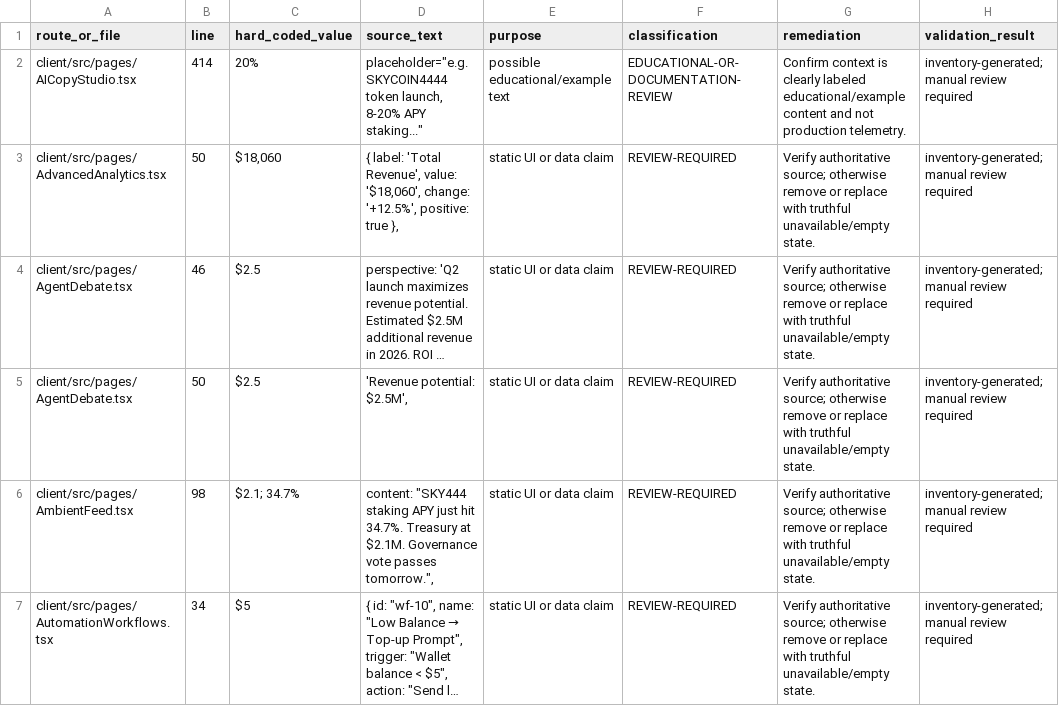
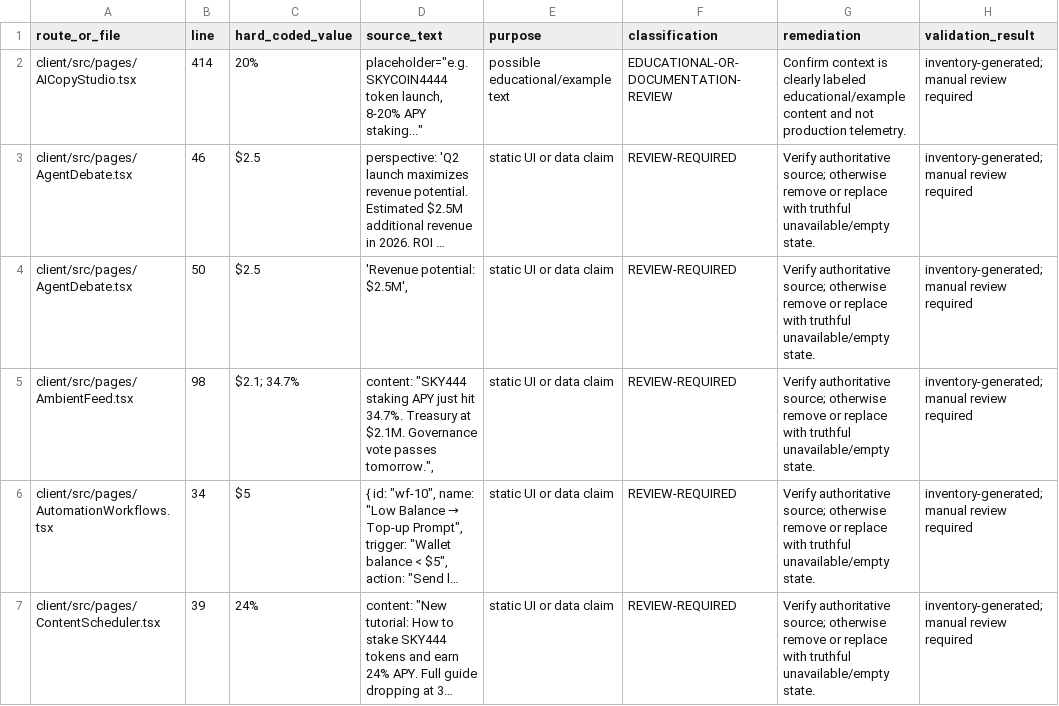
Before and after one commit to skylerblue333/skycoin4444, a CSV file: docs/hard-coded-money-audit.csv, drawn as a sheet; only a part is shown; the shorter side is filled out with more unchanged rows; long unchanged cells end in …; the diff covers the shown part only; the diff names each change by its address in the sheet, - before the commit and + after, or states it on an @@ line.

```diff
--- a/docs/hard-coded-money-audit.csv
+++ b/docs/hard-coded-money-audit.csv
-row 3: client/src/pages/AdvancedAnalytics.tsx | 50 | $18,060 | { label: 'Total Revenue', value: '$18,060', change: '+12.5%', positive: true }, | static UI or data claim | REVIEW-REQUIRED | Verify authoritative source; otherwise remove or replace with truthful unavailable/empty state. | inventory-generated; manual review required
```
Also changed, not shown: 6 removed rows elsewhere in this file, docs/page-readiness-inventory.csv, 1 other file.
